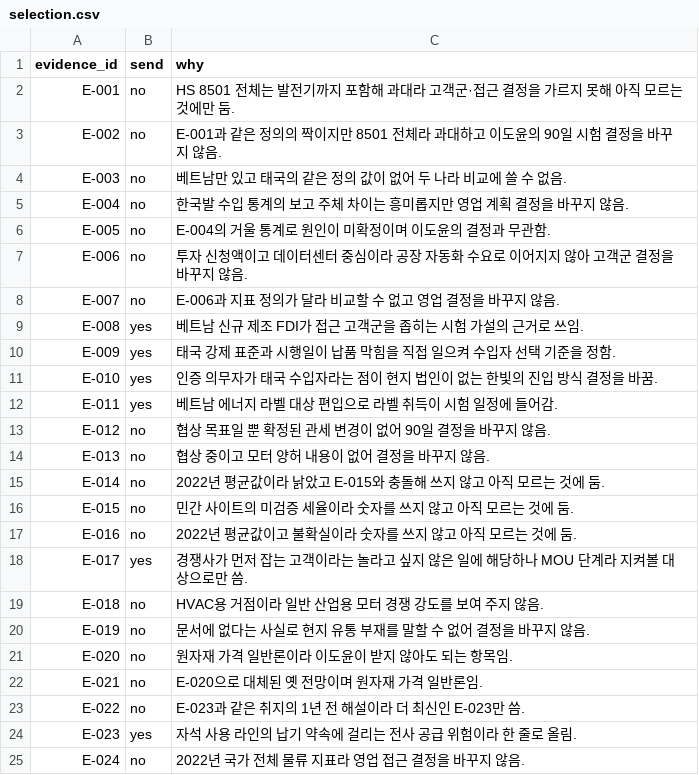
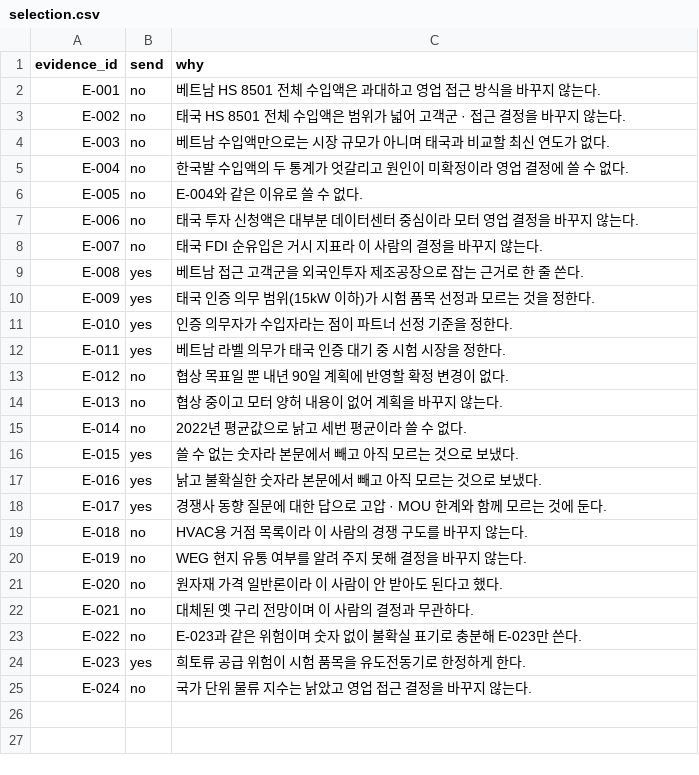
Before and after one commit to vibelabs-web/market-intelligence-skillkit, a CSV file: runs/sales-01/selection.csv, drawn as a sheet.

```diff
--- a/runs/sales-01/selection.csv
+++ b/runs/sales-01/selection.csv
@@ -1,25 +1,25 @@
 evidence_id,send,why
-E-001,no,HS 8501 전체는 발전기까지 포함해 과대라 고객군·접근 결정을 가르지 못해 아직 모르는 것에만 둠.
-E-002,no,E-001과 같은 정의의 짝이지만 8501 전체라 과대하고 이도윤의 90일 시험 결정을 바꾸지 않음.
-E-003,no,베트남만 있고 태국의 같은 정의 값이 없어 두 나라 비교에 쓸 수 없음.
-E-004,no,한국발 수입 통계의 보고 주체 차이는 흥미롭지만 영업 계획 결정을 바꾸지 않음.
-E-005,no,E-004의 거울 통계로 원인이 미확정이며 이도윤의 결정과 무관함.
-E-006,no,투자 신청액이고 데이터센터 중심이라 공장 자동화 수요로 이어지지 않아 고객군 결정을 바꾸지 않음.
-E-007,no,E-006과 지표 정의가 달라 비교할 수 없고 영업 결정을 바꾸지 않음.
-E-008,yes,베트남 신규 제조 FDI가 접근 고객군을 좁히는 시험 가설의 근거로 쓰임.
-E-009,yes,태국 강제 표준과 시행일이 납품 막힘을 직접 일으켜 수입자 선택 기준을 정함.
-E-010,yes,인증 의무자가 태국 수입자라는 점이 현지 법인이 없는 한빛의 진입 방식 결정을 바꿈.
-E-011,yes,베트남 에너지 라벨 대상 편입으로 라벨 취득이 시험 일정에 들어감.
-E-012,no,협상 목표일 뿐 확정된 관세 변경이 없어 90일 결정을 바꾸지 않음.
-E-013,no,협상 중이고 모터 양허 내용이 없어 결정을 바꾸지 않음.
-E-014,no,2022년 평균값이라 낡았고 E-015와 충돌해 쓰지 않고 아직 모르는 것에 둠.
-E-015,no,민간 사이트의 미검증 세율이라 숫자를 쓰지 않고 아직 모르는 것에 둠.
-E-016,no,2022년 평균값이고 불확실이라 숫자를 쓰지 않고 아직 모르는 것에 둠.
-E-017,yes,경쟁사가 먼저 잡는 고객이라는 놀라고 싶지 않은 일에 해당하나 MOU 단계라 지켜볼 대상으로만 씀.
-E-018,no,HVAC용 거점이라 일반 산업용 모터 경쟁 강도를 보여 주지 않음.
-E-019,no,문서에 없다는 사실로 현지 유통 부재를 말할 수 없어 결정을 바꾸지 않음.
-E-020,no,원자재 가격 일반론이라 이도윤이 받지 않아도 되는 항목임.
-E-021,no,E-020으로 대체된 옛 전망이며 원자재 가격 일반론임.
-E-022,no,E-023과 같은 취지의 1년 전 해설이라 더 최신인 E-023만 씀.
-E-023,yes,자석 사용 라인의 납기 약속에 걸리는 전사 공급 위험이라 한 줄로 올림.
-E-024,no,2022년 국가 전체 물류 지표라 영업 접근 결정을 바꾸지 않음.
+E-001,no,베트남 HS 8501 전체 수입액은 과대하고 영업 접근 방식을 바꾸지 않는다.
+E-002,no,태국 HS 8501 전체 수입액은 범위가 넓어 고객군 · 접근 결정을 바꾸지 않는다.
+E-003,no,베트남 수입액만으로는 시장 규모가 아니며 태국과 비교할 최신 연도가 없다.
+E-004,no,한국발 수입액의 두 통계가 엇갈리고 원인이 미확정이라 영업 결정에 쓸 수 없다.
+E-005,no,E-004와 같은 이유로 쓸 수 없다.
+E-006,no,태국 투자 신청액은 대부분 데이터센터 중심이라 모터 영업 결정을 바꾸지 않는다.
+E-007,no,태국 FDI 순유입은 거시 지표라 이 사람의 결정을 바꾸지 않는다.
+E-008,yes,베트남 접근 고객군을 외국인투자 제조공장으로 잡는 근거로 한 줄 쓴다.
+E-009,yes,태국 인증 의무 범위(15kW 이하)가 시험 품목 선정과 모르는 것을 정한다.
+E-010,yes,인증 의무자가 수입자라는 점이 파트너 선정 기준을 정한다.
+E-011,yes,베트남 라벨 의무가 태국 인증 대기 중 시험 시장을 정한다.
+E-012,no,협상 목표일 뿐 내년 90일 계획에 반영할 확정 변경이 없다.
+E-013,no,협상 중이고 모터 양허 내용이 없어 계획을 바꾸지 않는다.
+E-014,no,2022년 평균값으로 낡고 세번 평균이라 쓸 수 없다.
+E-015,yes,쓸 수 없는 숫자라 본문에서 빼고 아직 모르는 것으로 보냈다.
+E-016,yes,낡고 불확실한 숫자라 본문에서 빼고 아직 모르는 것으로 보냈다.
+E-017,yes,경쟁사 동향 질문에 대한 답으로 고압 · MOU 한계와 함께 모르는 것에 둔다.
+E-018,no,HVAC용 거점 목록이라 이 사람의 경쟁 구도를 바꾸지 않는다.
+E-019,no,WEG 현지 유통 여부를 알려 주지 못해 결정을 바꾸지 않는다.
+E-020,no,원자재 가격 일반론이라 이 사람이 안 받아도 된다고 했다.
+E-021,no,대체된 옛 구리 전망이며 이 사람의 결정과 무관하다.
+E-022,no,E-023과 같은 위험이며 숫자 없이 불확실 표기로 충분해 E-023만 쓴다.
+E-023,yes,희토류 공급 위험이 시험 품목을 유도전동기로 한정하게 한다.
+E-024,no,국가 단위 물류 지수는 낡았고 영업 접근 결정을 바꾸지 않는다.
```
Also changed, not shown: runs/ceo-01/selection.csv, runs/procurement-01/selection.csv, 26 other files.
